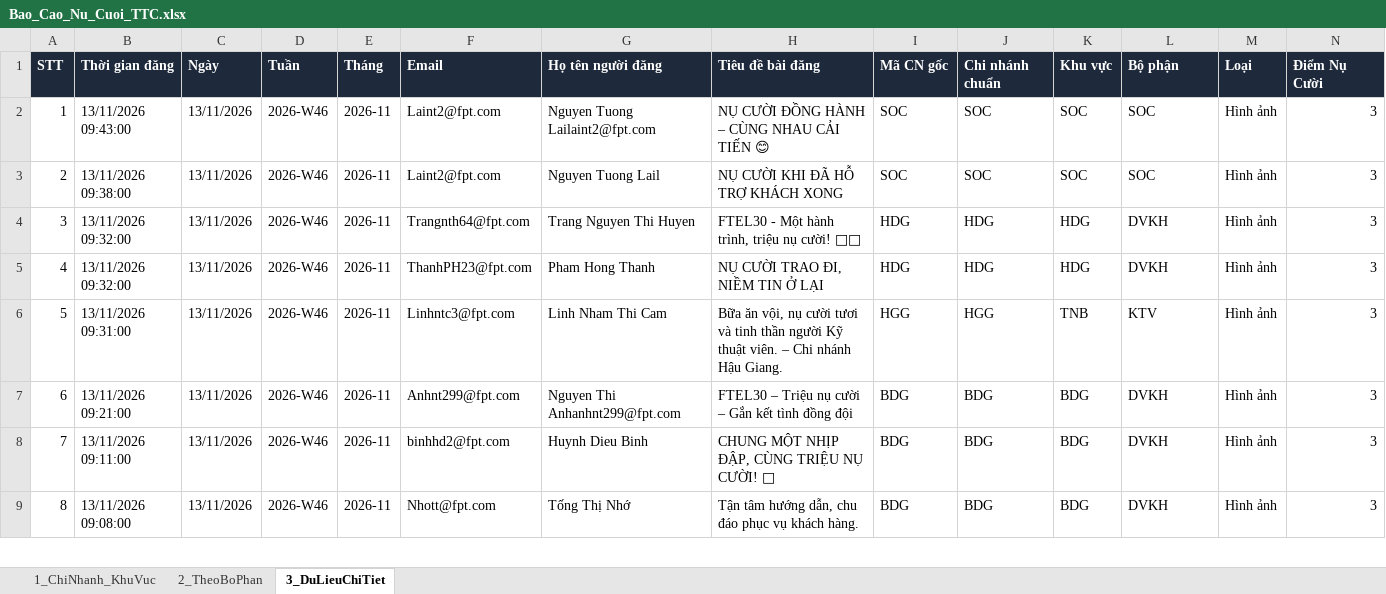
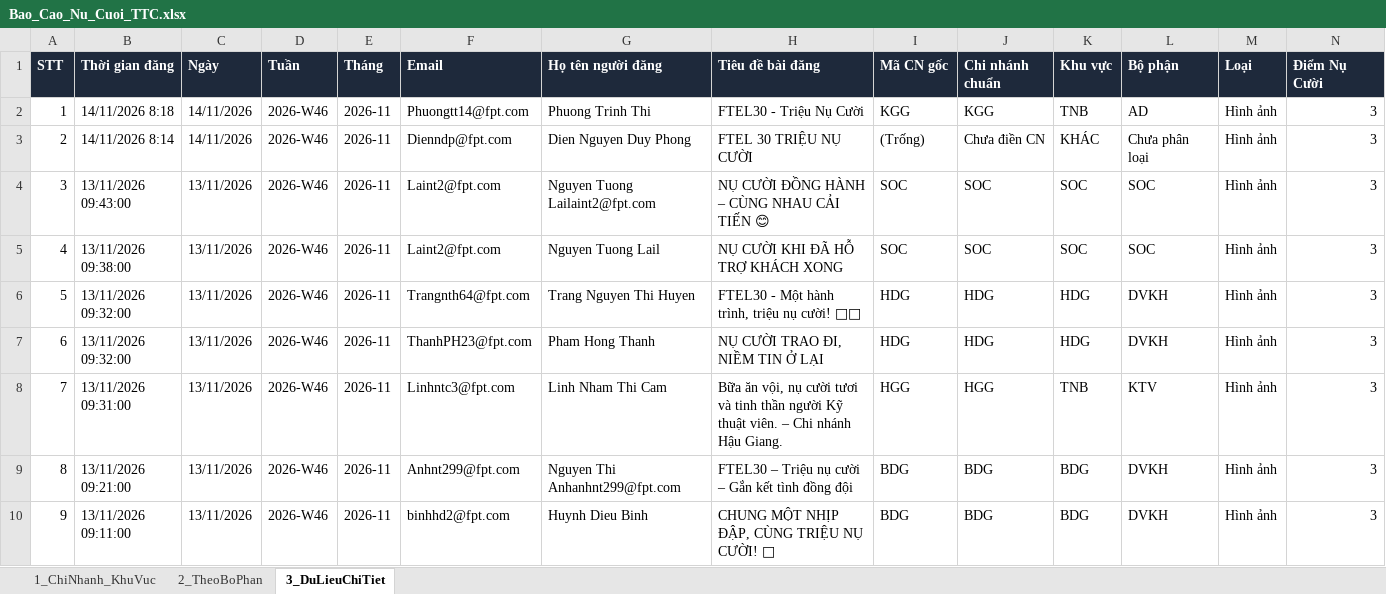
Before and after one commit to tanvuongisme/hopthoigian-ttc, an Excel workbook: Bao_Cao_Nu_Cuoi_TTC.xlsx, sheet 3_DuLieuChiTiet, drawn as a sheet; only a part is shown; the shorter side is filled out with more unchanged rows; values as stored, in another font and other column widths than the file's, no borders; addresses are those after the commit; the diff names each change by its address in the sheet, - before the commit and + after, or states it on an @@ line.

Commit message:
Auto-sync Google Sheet data (08:30 14/11/2026)

```diff
--- a/Bao_Cao_Nu_Cuoi_TTC.xlsx (sheet 3_DuLieuChiTiet)
+++ b/Bao_Cao_Nu_Cuoi_TTC.xlsx (sheet 3_DuLieuChiTiet)
+row 2: 1 | 14/11/2026 8:18 | 14/11/2026 | 2026-W46 | 2026-11 | Phuongtt14@fpt.com | Phuong Trinh Thi | FTEL30 - Triệu Nụ Cười | KGG | KGG | TNB | AD | Hình ảnh | 3
+row 3: 2 | 14/11/2026 8:14 | 14/11/2026 | 2026-W46 | 2026-11 | Dienndp@fpt.com | Dien Nguyen Duy Phong | FTEL 30 TRIỆU NỤ CƯỜI | (Trống) | Chưa điền CN | KHÁC | Chưa phân loại | Hình ảnh | 3
@@ column A (STT) renumbered from row 4 down @@
```
Also changed, not shown: sheet 2_TheoBoPhan, sheet 1_ChiNhanh_KhuVuc, 4 other files.
